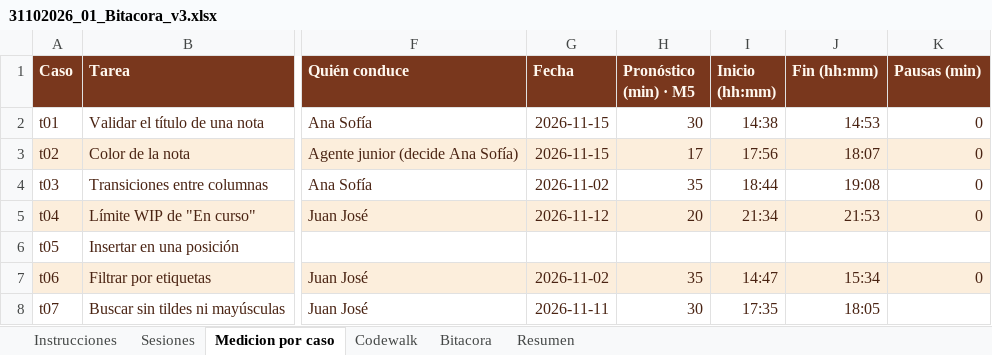
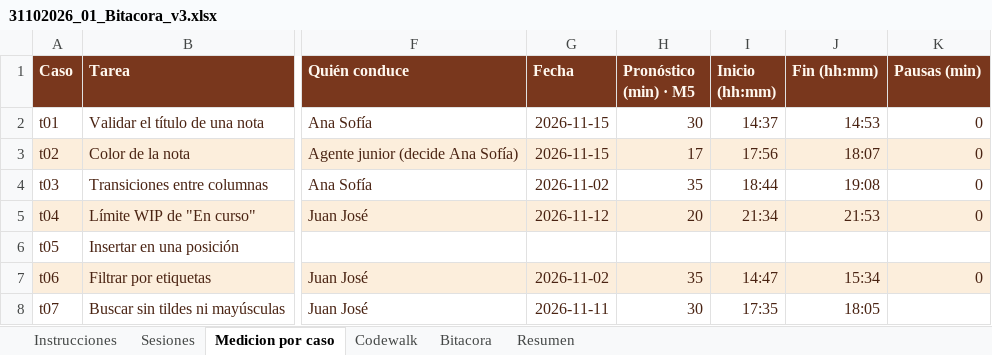
Before and after one commit to Sofii141/notitas, an Excel workbook: 05 - Ciclos y bitacora/31102026_01_Bitacora_v3.xlsx, sheet Medicion por caso, drawn as a sheet; only a part is shown, gaps mark what is left out; values as stored, in another font and other column widths than the file's, no borders; conditional formats not drawn; the diff names each change by its address in the sheet, - before the commit and + after, or states it on an @@ line.

```diff
--- a/05 - Ciclos y bitacora/31102026_01_Bitacora_v3.xlsx (sheet Medicion por caso)
+++ b/05 - Ciclos y bitacora/31102026_01_Bitacora_v3.xlsx (sheet Medicion por caso)
-I2 (Inicio (hh:mm)): 14:38
+I2 (Inicio (hh:mm)): 14:37
```
Also changed, not shown: 3 other files.
